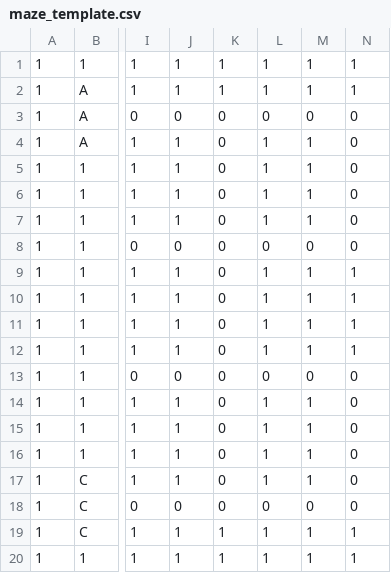
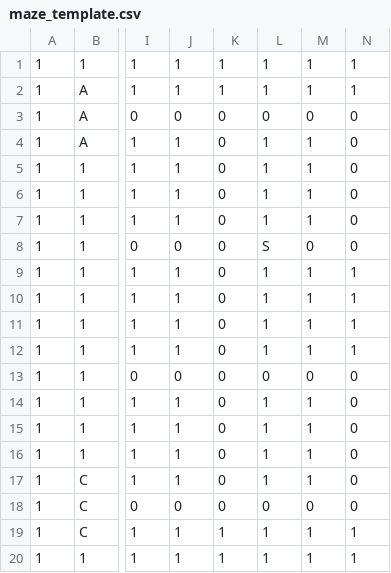
Before and after one commit to m3m3m4u/arenaneu, a CSV file: public/pacman/maze_template.csv, drawn as a sheet; only a part is shown, gaps mark what is left out; the diff names each change by its address in the sheet, - before the commit and + after, or states it on an @@ line.

Commit message:
Pacman: Fallback-CSV um S-Steuerungsanker ergänzt.

```diff
--- a/public/pacman/maze_template.csv
+++ b/public/pacman/maze_template.csv
-L8: 0
+L8: S
```
